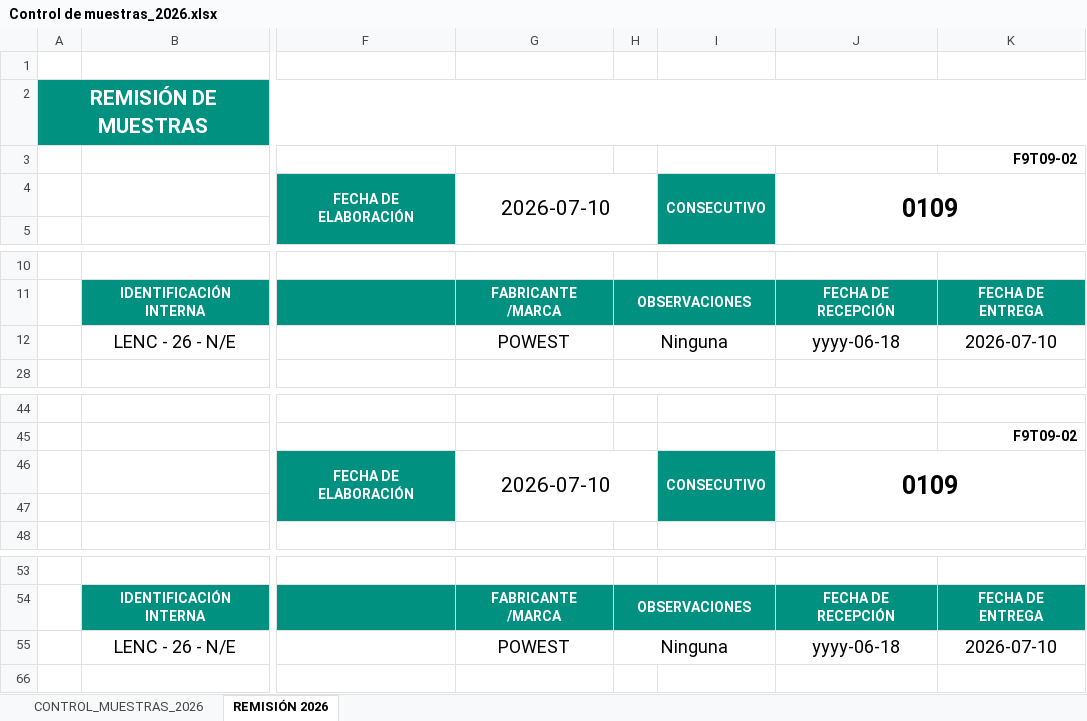
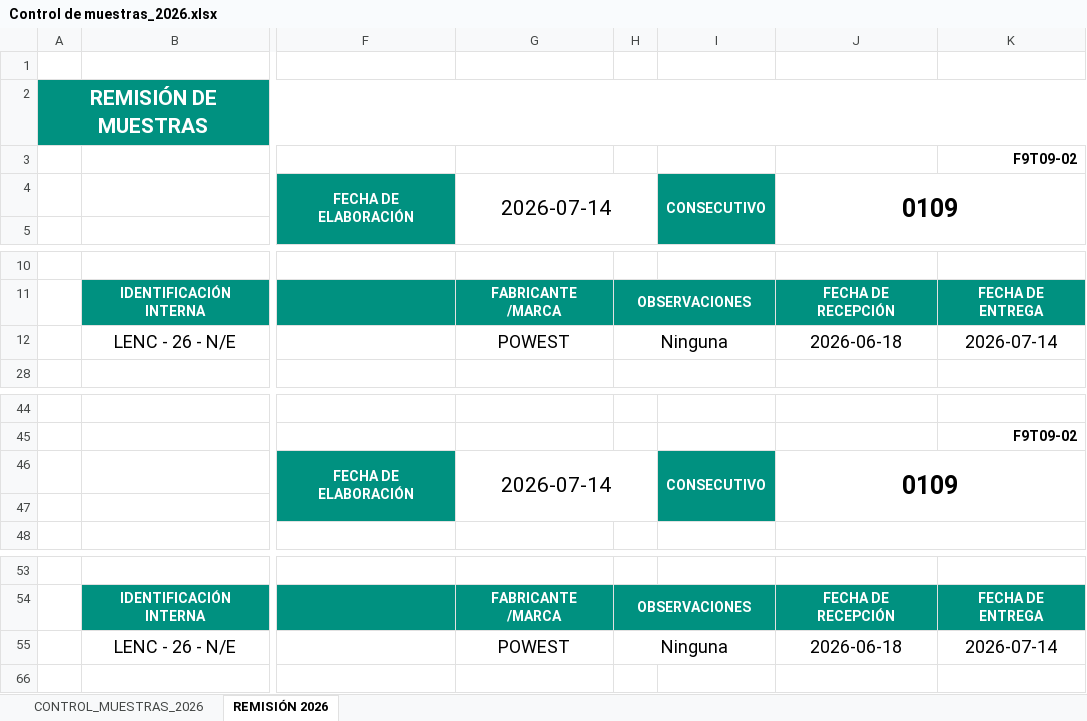
Before and after one commit to Brand-Trujillo/Brand_Bot, an Excel workbook: Control de muestras_2026.xlsx, sheet REMISIÓN 2026, drawn as a sheet; only a part is shown, gaps mark what is left out; values as stored, in another font and other column widths than the file's, no borders; charts and pictures and conditional formats not drawn; the diff names each change by its address in the sheet, - before the commit and + after, or states it on an @@ line.

```diff
--- a/Control de muestras_2026.xlsx (sheet REMISIÓN 2026)
+++ b/Control de muestras_2026.xlsx (sheet REMISIÓN 2026)
-G4: 2026-07-10
+G4: 2026-07-14
-J12: yyyy-06-18
+J12: 2026-06-18
-K12: 2026-07-10
+K12: 2026-07-14
-G46: 2026-07-10
+G46: 2026-07-14
-J55: yyyy-06-18
+J55: 2026-06-18
-K55: 2026-07-10
+K55: 2026-07-14
```
Also changed, not shown: sheet CONTROL_MUESTRAS_2026, formulas that keep their value, hidden cells.
